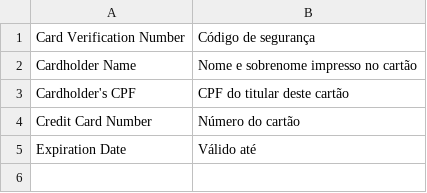
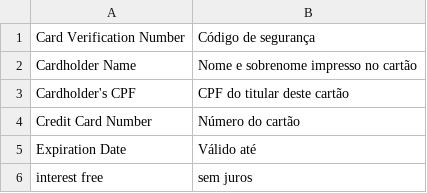
Before and after one commit to mage2pro/core, a CSV file: Intl/dic/pt_BR.csv, drawn as a sheet; the diff names each change by its address in the sheet, - before the commit and + after, or states it on an @@ line.

```diff
--- a/Intl/dic/pt_BR.csv
+++ b/Intl/dic/pt_BR.csv
+row 6: interest free | sem juros
```
Also changed, not shown: 3 other files.
